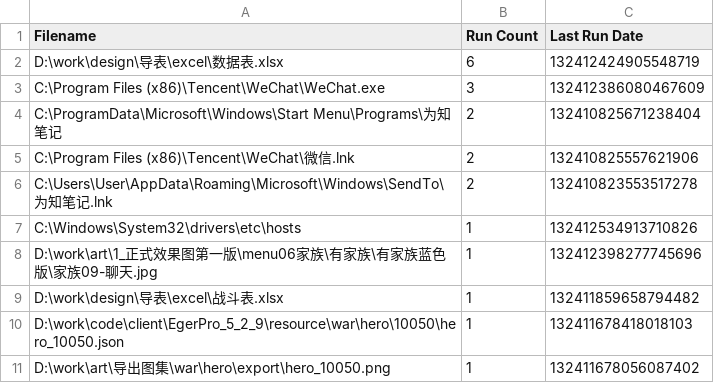
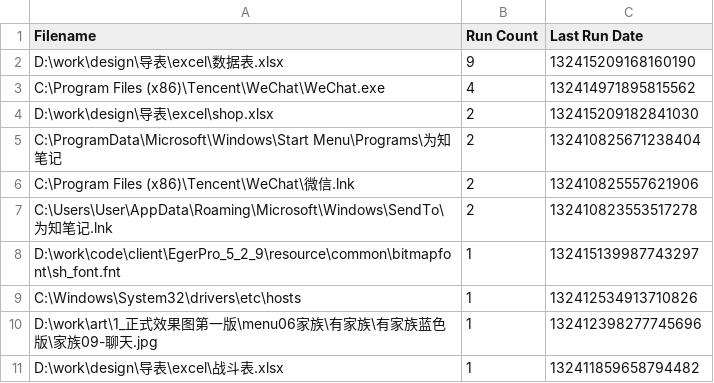
Before and after one commit to shangxianw/tools, a CSV file: Everything/Run History.csv, drawn as a sheet; only a part is shown; the shorter side is filled out with more unchanged rows.

```diff
--- a/Everything/Run History.csv
+++ b/Everything/Run History.csv
@@ -1,4 +1,5 @@
 Filename,Run Count,Last Run Date
-"D:\work\design\导表\excel\数据表.xlsx",6,132412424905548719
-"C:\Program Files (x86)\Tencent\WeChat\WeChat.exe",3,132412386080467609
+"D:\work\design\导表\excel\数据表.xlsx",9,132415209168160190
+"C:\Program Files (x86)\Tencent\WeChat\WeChat.exe",4,132414971895815562
+"D:\work\design\导表\excel\shop.xlsx",2,132415209182841030
 "C:\ProgramData\Microsoft\Windows\Start Menu\Programs\为知笔记",2,132410825671238404
@@ -6,2 +7,3 @@ Filename,Run Count,Last Run Date
 "C:\Users\User\AppData\Roaming\Microsoft\Windows\SendTo\为知笔记.lnk",2,132410823553517278
+"D:\work\code\client\EgerPro_5_2_9\resource\common\bitmapfont\sh_font.fnt",1,132415139987743297
 "C:\Windows\System32\drivers\etc\hosts",1,132412534913710826
```
Also changed, not shown: 4 other files.
